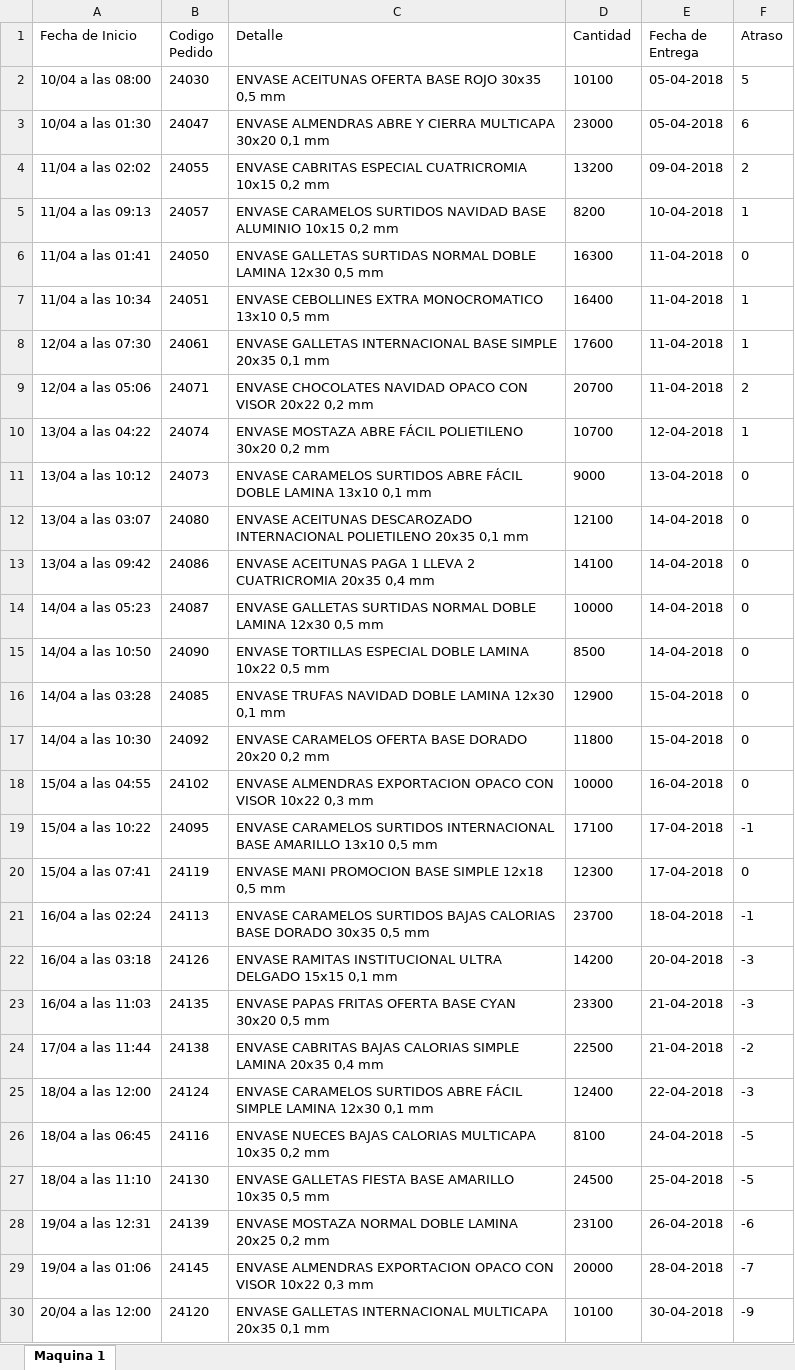
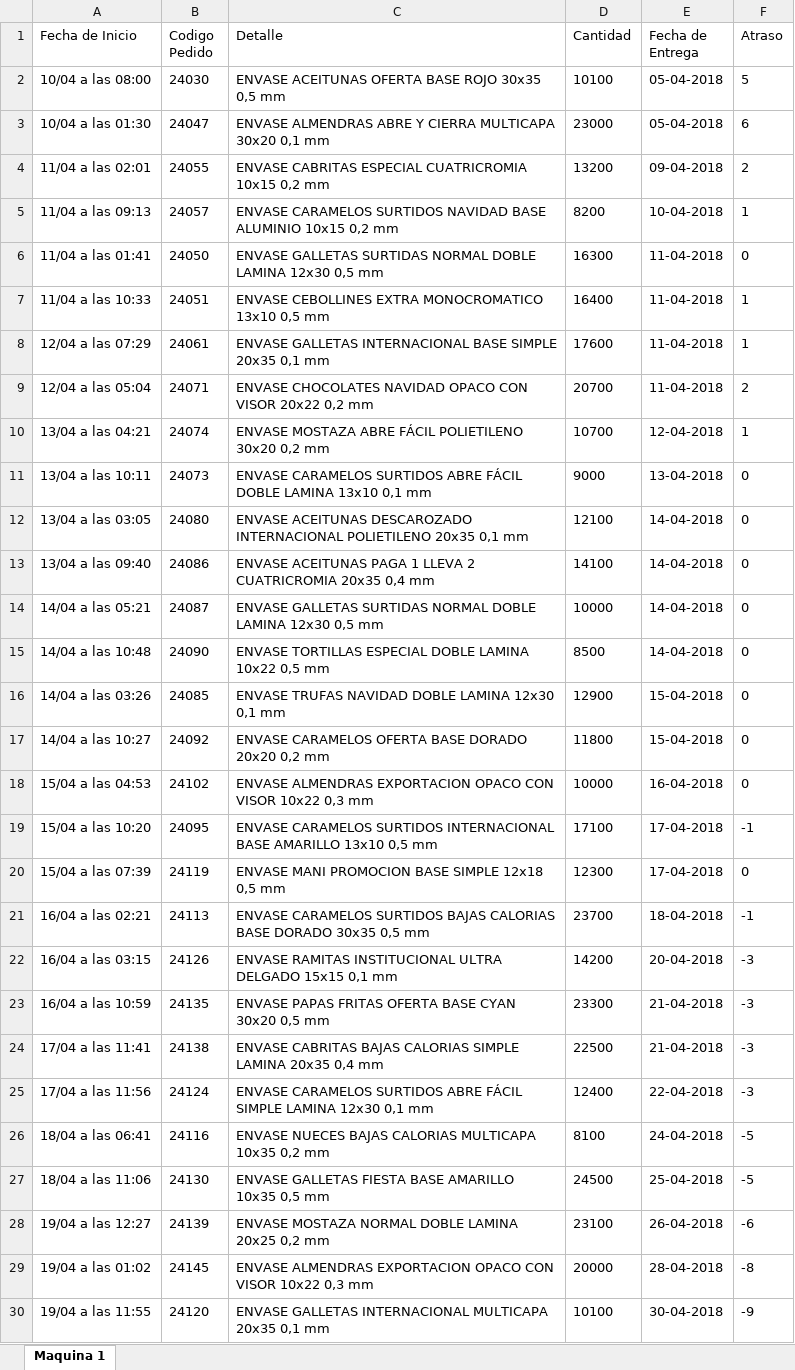
Before and after one commit to N07Human/weGest, an Excel workbook: M2.xlsx, sheet Maquina 1, drawn as a sheet; only a part is shown; values as stored, in another font and other column widths than the file's, no borders; the diff covers the shown part only; the diff names each change by its address in the sheet, - before the commit and + after, or states it on an @@ line.

```diff
--- a/M2.xlsx (sheet Maquina 1)
+++ b/M2.xlsx (sheet Maquina 1)
-A4 (Fecha de Inicio): 11/04 a las 02:02
+A4 (Fecha de Inicio): 11/04 a las 02:01
-A7 (Fecha de Inicio): 11/04 a las 10:34
+A7 (Fecha de Inicio): 11/04 a las 10:33
-A8 (Fecha de Inicio): 12/04 a las 07:30
+A8 (Fecha de Inicio): 12/04 a las 07:29
-A9 (Fecha de Inicio): 12/04 a las 05:06
+A9 (Fecha de Inicio): 12/04 a las 05:04
-A10 (Fecha de Inicio): 13/04 a las 04:22
+A10 (Fecha de Inicio): 13/04 a las 04:21
-A11 (Fecha de Inicio): 13/04 a las 10:12
+A11 (Fecha de Inicio): 13/04 a las 10:11
-A12 (Fecha de Inicio): 13/04 a las 03:07
+A12 (Fecha de Inicio): 13/04 a las 03:05
-A13 (Fecha de Inicio): 13/04 a las 09:42
+A13 (Fecha de Inicio): 13/04 a las 09:40
-A14 (Fecha de Inicio): 14/04 a las 05:23
+A14 (Fecha de Inicio): 14/04 a las 05:21
-A15 (Fecha de Inicio): 14/04 a las 10:50
+A15 (Fecha de Inicio): 14/04 a las 10:48
-A16 (Fecha de Inicio): 14/04 a las 03:28
+A16 (Fecha de Inicio): 14/04 a las 03:26
-A17 (Fecha de Inicio): 14/04 a las 10:30
+A17 (Fecha de Inicio): 14/04 a las 10:27
-A18 (Fecha de Inicio): 15/04 a las 04:55
+A18 (Fecha de Inicio): 15/04 a las 04:53
-A19 (Fecha de Inicio): 15/04 a las 10:22
+A19 (Fecha de Inicio): 15/04 a las 10:20
-A20 (Fecha de Inicio): 15/04 a las 07:41
+A20 (Fecha de Inicio): 15/04 a las 07:39
-A21 (Fecha de Inicio): 16/04 a las 02:24
+A21 (Fecha de Inicio): 16/04 a las 02:21
-A22 (Fecha de Inicio): 16/04 a las 03:18
+A22 (Fecha de Inicio): 16/04 a las 03:15
-A23 (Fecha de Inicio): 16/04 a las 11:03
+A23 (Fecha de Inicio): 16/04 a las 10:59
-A24 (Fecha de Inicio): 17/04 a las 11:44
+A24 (Fecha de Inicio): 17/04 a las 11:41
-F24 (Atraso): -2
+F24 (Atraso): -3
-A25 (Fecha de Inicio): 18/04 a las 12:00
+A25 (Fecha de Inicio): 17/04 a las 11:56
-A26 (Fecha de Inicio): 18/04 a las 06:45
+A26 (Fecha de Inicio): 18/04 a las 06:41
-A27 (Fecha de Inicio): 18/04 a las 11:10
+A27 (Fecha de Inicio): 18/04 a las 11:06
-A28 (Fecha de Inicio): 19/04 a las 12:31
+A28 (Fecha de Inicio): 19/04 a las 12:27
-A29 (Fecha de Inicio): 19/04 a las 01:06
+A29 (Fecha de Inicio): 19/04 a las 01:02
-F29 (Atraso): -7
+F29 (Atraso): -8
-A30 (Fecha de Inicio): 20/04 a las 12:00
+A30 (Fecha de Inicio): 19/04 a las 11:55
```
Also changed, not shown: 10 edited cells elsewhere in this sheet, M0.xlsx, M1.xlsx, 9 other files.
